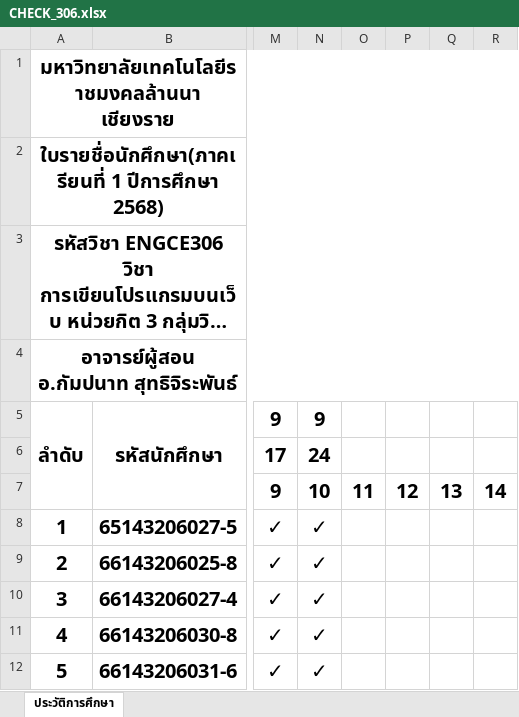
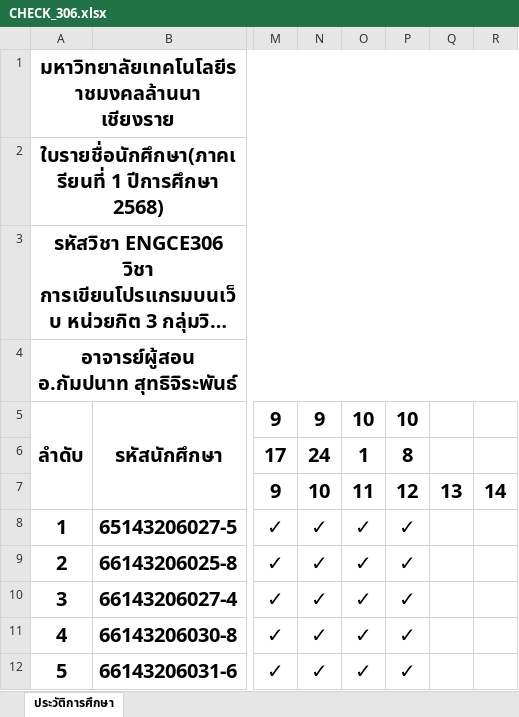
Before and after one commit to KungLobster69/WORK, an Excel workbook: RMUTL_WORK/Teaching work/2025/เทอม_01/ENGCE306_Web Programming_การเขียนโปรแกรมบนเว็บ/CHECK_306.xlsx, sheet ประวัติการศึกษา, drawn as a sheet; only a part is shown, gaps mark what is left out; long unchanged cells end in …; values as stored, in another font and other column widths than the file's, no borders; the diff names each change by its address in the sheet, - before the commit and + after, or states it on an @@ line.

```diff
--- a/RMUTL_WORK/Teaching work/2025/เทอม_01/ENGCE306_Web Programming_การเขียนโปรแกรมบนเว็บ/CHECK_306.xlsx (sheet ประวัติการศึกษา)
+++ b/RMUTL_WORK/Teaching work/2025/เทอม_01/ENGCE306_Web Programming_การเขียนโปรแกรมบนเว็บ/CHECK_306.xlsx (sheet ประวัติการศึกษา)
-O5: (empty)
+O5: 10
-P5: (empty)
+P5: 10
-O6: (empty)
+O6: 1
-P6: (empty)
+P6: 8
-O8:O12: (empty)
+O8:O12: ✓
-P8:P12: (empty)
+P8:P12: ✓
```
Also changed, not shown: RMUTL_WORK/Teaching work/2025/เทอม_01/ENGCE306_Web Programming_การเขียนโปรแกรมบนเว็บ/SCORE_306.xlsx, 1 other file.
